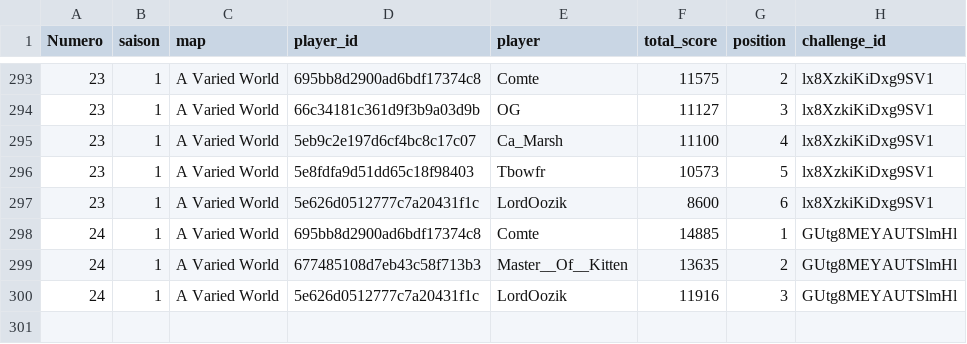
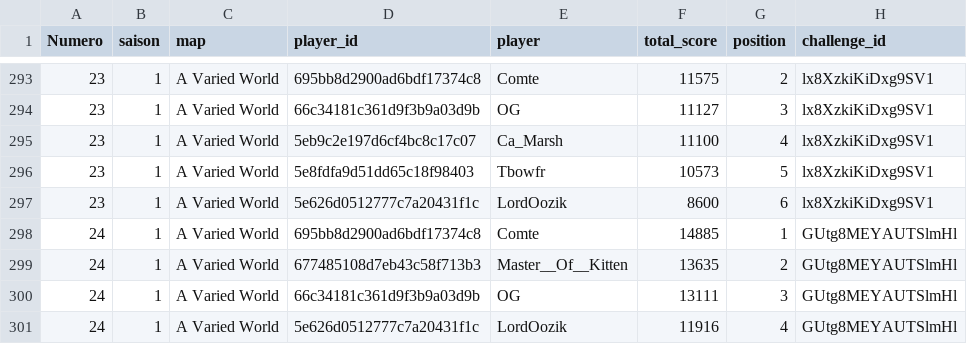
Before and after one commit to ComteUnderscoreL/geostats, a TSV file: data/totals.tsv, drawn as a sheet; only a part is shown, gaps mark what is left out.

```diff
--- a/data/totals.tsv
+++ b/data/totals.tsv
@@ -299,2 +299,3 @@ Numero	saison	map	player_id	player	total_score	position	challenge_id
 24	1	A Varied World	677485108d7eb43c58f713b3	Master__Of__Kitten	13635	2	GUtg8MEYAUTSlmHl
-24	1	A Varied World	5e626d0512777c7a20431f1c	LordOozik	11916	3	GUtg8MEYAUTSlmHl
+24	1	A Varied World	66c34181c361d9f3b9a03d9b	OG	13111	3	GUtg8MEYAUTSlmHl
+24	1	A Varied World	5e626d0512777c7a20431f1c	LordOozik	11916	4	GUtg8MEYAUTSlmHl
```
Also changed, not shown: data/rounds.tsv.
